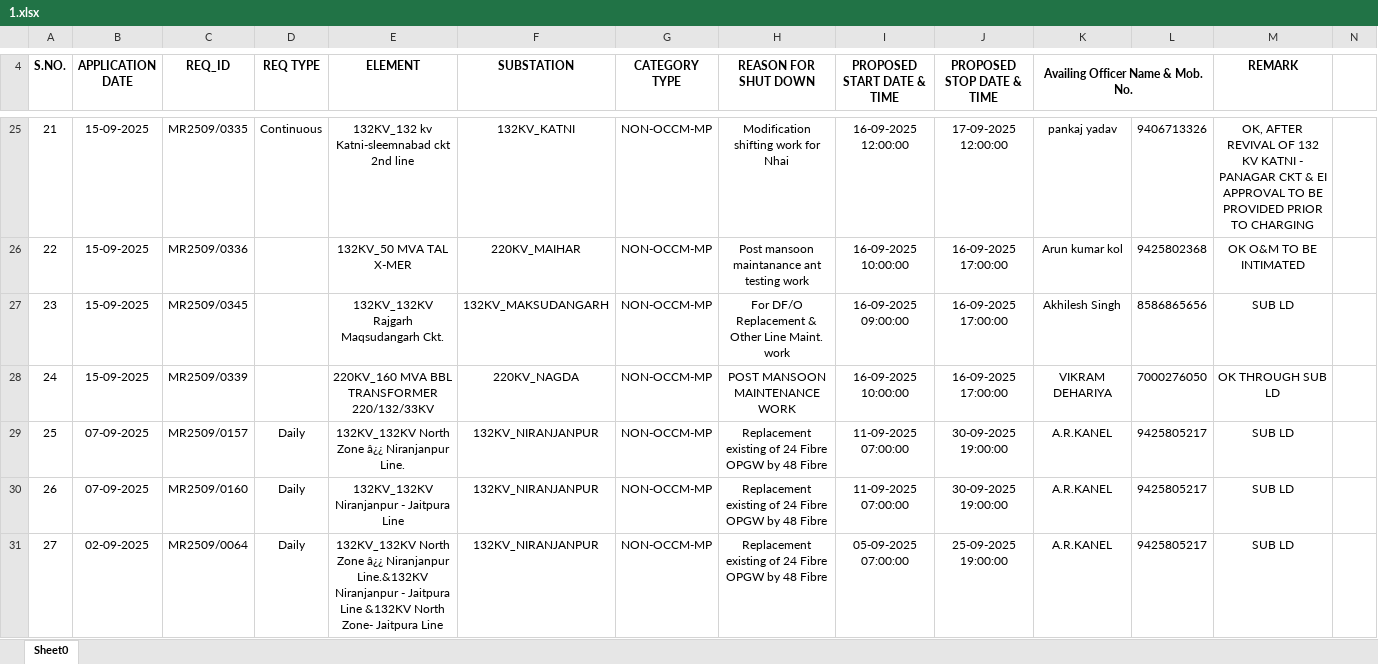
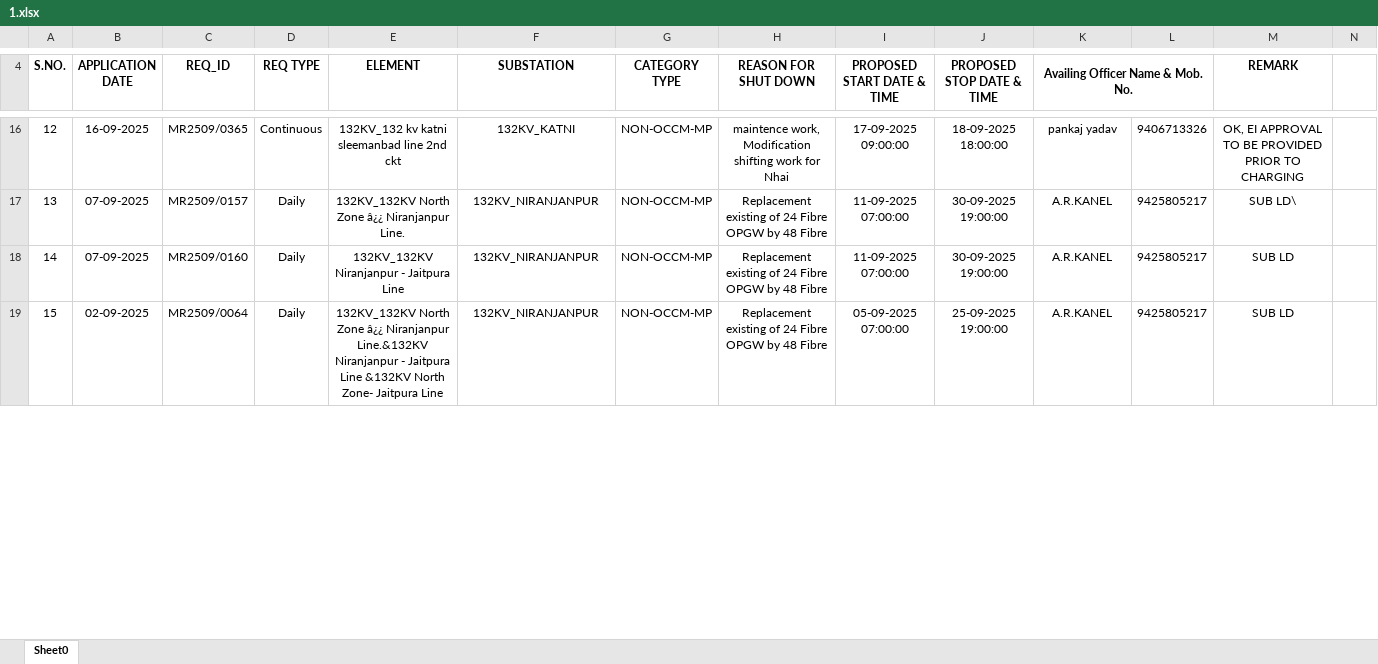
Before and after one commit to SLDCMP/shutdown, an Excel workbook: 1.xlsx, sheet Sheet0, drawn as a sheet; only a part is shown, gaps mark what is left out; values as stored, in another font and other column widths than the file's, no borders; charts and pictures not drawn; removed rows and columns are numbered as before the commit, all else as after; rows hold the shown columns only; the diff covers the shown part only; the diff names each change by its address in the sheet, - before the commit and + after, or states it on an @@ line.

```diff
--- a/1.xlsx (sheet Sheet0)
+++ b/1.xlsx (sheet Sheet0)
@@ column A (S.NO.) renumbered between rows 7 and 25 @@
-B16 (APPLICATION DATE): 15-09-2025
+B16 (APPLICATION DATE): 16-09-2025
-C16 (REQ_ID): MR2509/0335
+C16 (REQ_ID): MR2509/0365
-E16 (ELEMENT): 132KV_132 kv Katni-sleemnabad ckt 2nd line
+E16 (ELEMENT): 132KV_132 kv katni sleemanbad line 2nd ckt
-H16 (REASON FOR SHUT DOWN): Modification shifting work for Nhai
+H16 (REASON FOR SHUT DOWN): maintence work, Modification shifting work for Nhai
-I16 (PROPOSED START DATE & TIME): 16-09-2025 12:00:00
+I16 (PROPOSED START DATE & TIME): 17-09-2025 09:00:00
-J16 (PROPOSED STOP DATE & TIME): 17-09-2025 12:00:00
+J16 (PROPOSED STOP DATE & TIME): 18-09-2025 18:00:00
-M16 (REMARK): OK, AFTER REVIVAL OF 132 KV KATNI - PANAGAR CKT & EI APPROVAL…
+M16 (REMARK): OK, EI APPROVAL…
-row 26: 22 | 15-09-2025 | MR2509/0336 |  | 132KV_50 MVA TAL X-MER | 220KV_MAIHAR | NON-OCCM-MP | Post mansoon maintanance ant testing work | 16-09-2025 10:00:00 | 16-09-2025 17:00:00 | Arun kumar kol | 9425802368 | OK O&M TO BE INTIMATED
-row 27: 23 | 15-09-2025 | MR2509/0345 |  | 132KV_132KV Rajgarh Maqsudangarh Ckt. | 132KV_MAKSUDANGARH | NON-OCCM-MP | For DF/O Replacement & Other Line Maint. work | 16-09-2025 09:00:00 | 16-09-2025 17:00:00 | Akhilesh Singh | 8586865656 | SUB LD
-row 28: 24 | 15-09-2025 | MR2509/0339 |  | 220KV_160 MVA BBL TRANSFORMER 220/132/33KV | 220KV_NAGDA | NON-OCCM-MP | POST MANSOON MAINTENANCE WORK | 16-09-2025 10:00:00 | 16-09-2025 17:00:00 | VIKRAM DEHARIYA | 7000276050 | OK THROUGH SUB LD
-M17 (REMARK): SUB LD
+M17 (REMARK): SUB LD\
```
Also changed, not shown: 6 added rows, 35 removed rows and 47 edited cells elsewhere in this sheet, charts or pictures.
